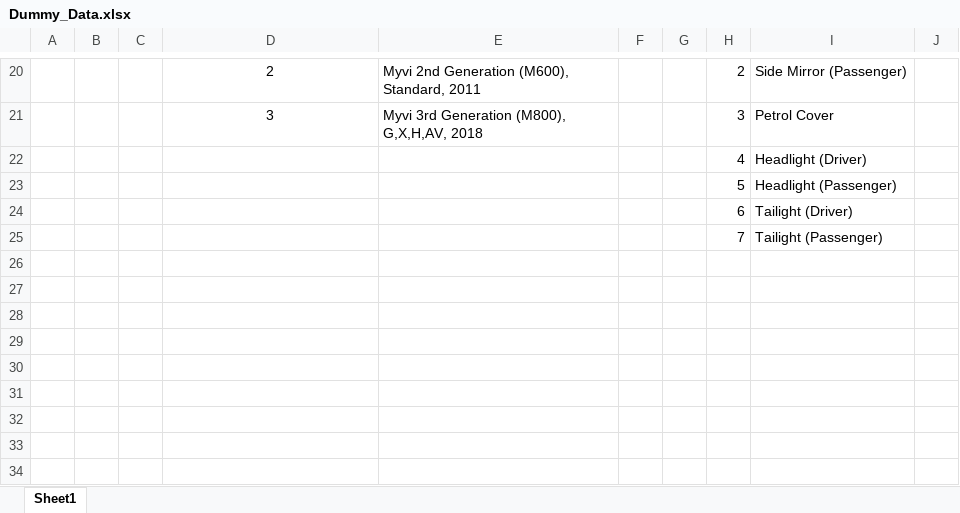
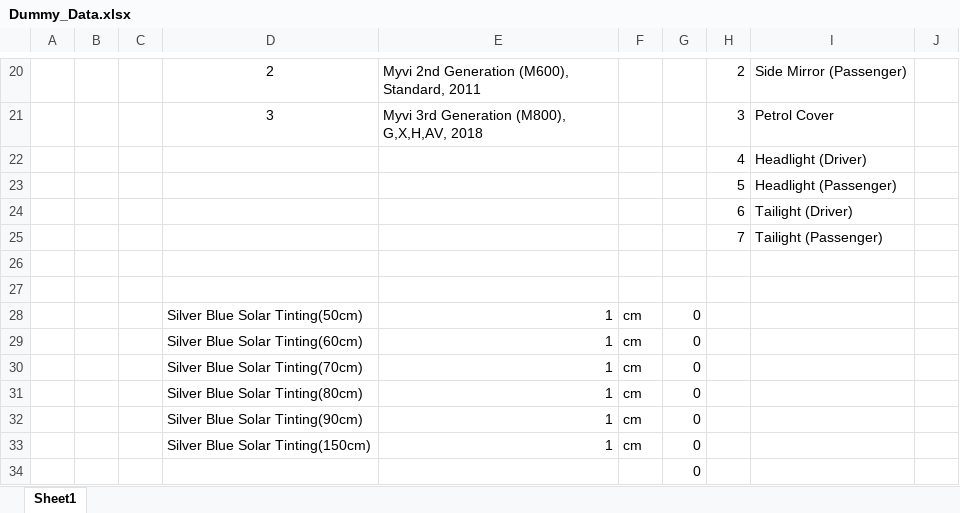
Before and after one commit to NurFar4/Intern_SQL, an Excel workbook: SQL/NTL System/Dummy_Data.xlsx, sheet Sheet1, drawn as a sheet; only a part is shown, gaps mark what is left out; values as stored, in another font and other column widths than the file's, no borders; the diff names each change by its address in the sheet, - before the commit and + after, or states it on an @@ line.

```diff
--- a/SQL/NTL System/Dummy_Data.xlsx (sheet Sheet1)
+++ b/SQL/NTL System/Dummy_Data.xlsx (sheet Sheet1)
+row 26: (empty)
+row 27: (empty)
+row 28:  |  |  | Silver Blue Solar Tinting(50cm) | 1 | cm | 0
+row 29:  |  |  | Silver Blue Solar Tinting(60cm) | 1 | cm | 0
+row 30:  |  |  | Silver Blue Solar Tinting(70cm) | 1 | cm | 0
+row 31:  |  |  | Silver Blue Solar Tinting(80cm) | 1 | cm | 0
+row 32:  |  |  | Silver Blue Solar Tinting(90cm) | 1 | cm | 0
+row 33:  |  |  | Silver Blue Solar Tinting(150cm) | 1 | cm | 0
+row 34:  |  |  |  |  |  | 0
```
Also changed, not shown: 9 other files.
